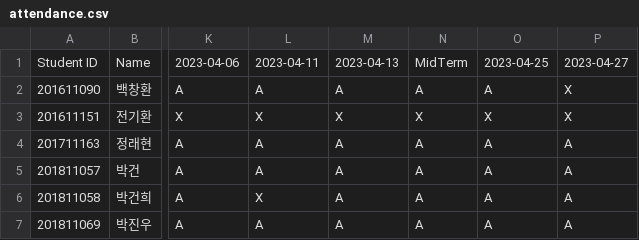
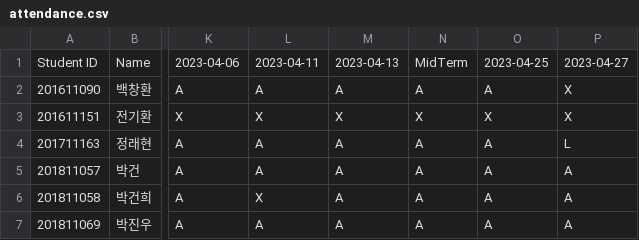
Before and after one commit to munjkim/rasberrypi_nfc, a CSV file: data/attendance.csv, drawn as a sheet; only a part is shown, gaps mark what is left out; the diff names each change by its address in the sheet, - before the commit and + after, or states it on an @@ line.

Commit message:
0427

```diff
--- a/data/attendance.csv
+++ b/data/attendance.csv
-P4: A
+P4: L
```
